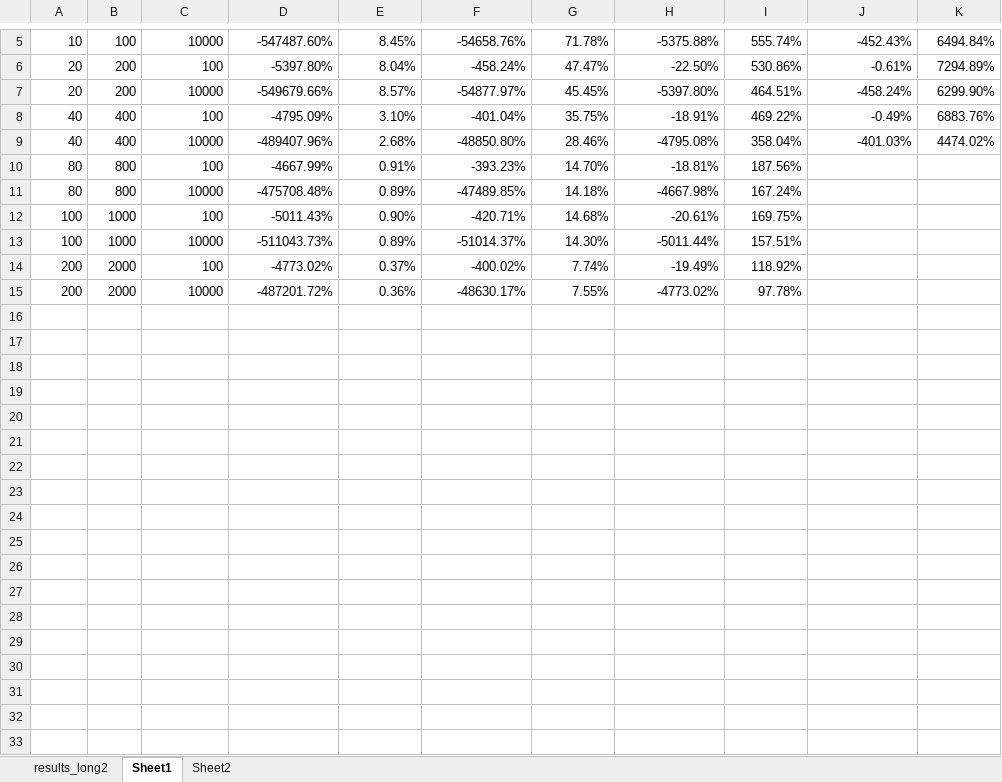
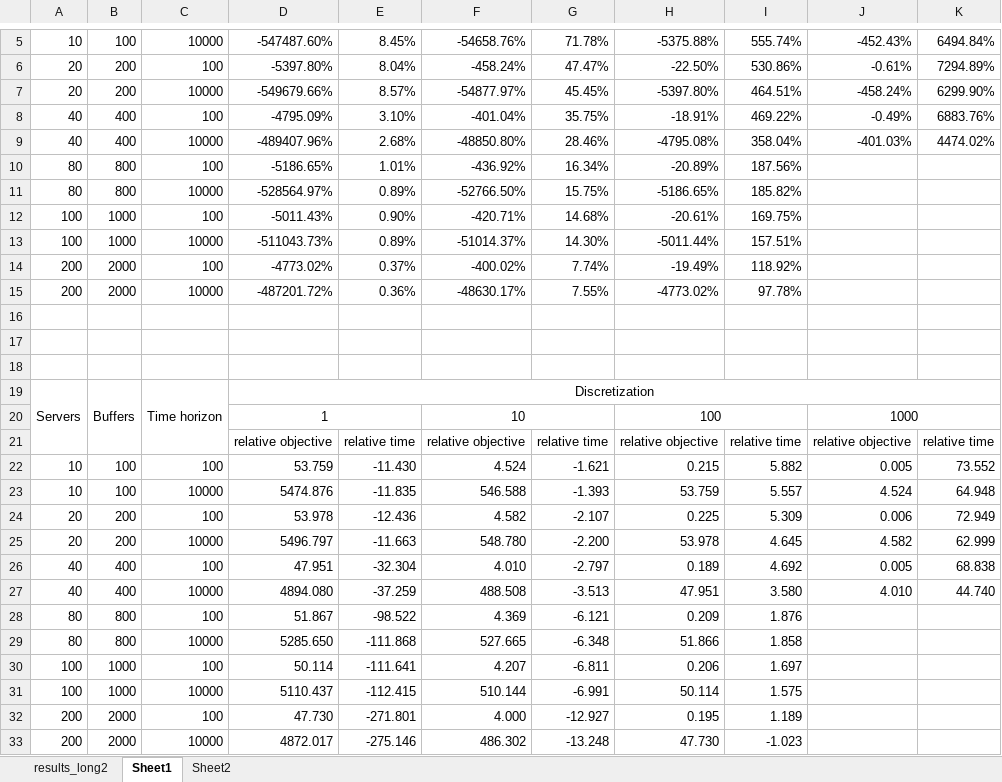
Before and after one commit to IBM/SCLPsolver, an Excel workbook: SCLPsolver/results_long_summary.xlsx, sheet Sheet1, drawn as a sheet; only a part is shown, gaps mark what is left out; values as stored, in another font and other column widths than the file's, no borders; the diff names each change by its address in the sheet, - before the commit and + after, or states it on an @@ line.

```diff
--- a/SCLPsolver/results_long_summary.xlsx (sheet Sheet1)
+++ b/SCLPsolver/results_long_summary.xlsx (sheet Sheet1)
-D10: -4667.99%
+D10: -5186.65%
-E10: 0.91%
+E10: 1.01%
-F10: -393.23%
+F10: -436.92%
-G10: 14.70%
+G10: 16.34%
-H10: -18.81%
+H10: -20.89%
-D11: -475708.48%
+D11: -528564.97%
-F11: -47489.85%
+F11: -52766.50%
-G11: 14.18%
+G11: 15.75%
-H11: -4667.98%
+H11: -5186.65%
-I11: 167.24%
+I11: 185.82%
+row 16: (empty)
+row 17: (empty)
+row 18: (empty)
+row 19: Servers | Buffers | Time horizon | Discretization
+row 20:  |  |  | 1 |  | 10 |  | 100 |  | 1000
+row 21:  |  |  | relative objective | relative time | relative objective | relative time | relative objective | relative time | relative objective | relative time
+row 22: 10 | 100 | 100 | 53.759 | -11.430 | 4.524 | -1.621 | 0.215 | 5.882 | 0.005 | 73.552
+row 23: 10 | 100 | 10000 | 5474.876 | -11.835 | 546.588 | -1.393 | 53.759 | 5.557 | 4.524 | 64.948
+row 24: 20 | 200 | 100 | 53.978 | -12.436 | 4.582 | -2.107 | 0.225 | 5.309 | 0.006 | 72.949
+row 25: 20 | 200 | 10000 | 5496.797 | -11.663 | 548.780 | -2.200 | 53.978 | 4.645 | 4.582 | 62.999
+row 26: 40 | 400 | 100 | 47.951 | -32.304 | 4.010 | -2.797 | 0.189 | 4.692 | 0.005 | 68.838
+row 27: 40 | 400 | 10000 | 4894.080 | -37.259 | 488.508 | -3.513 | 47.951 | 3.580 | 4.010 | 44.740
+row 28: 80 | 800 | 100 | 51.867 | -98.522 | 4.369 | -6.121 | 0.209 | 1.876
+row 29: 80 | 800 | 10000 | 5285.650 | -111.868 | 527.665 | -6.348 | 51.866 | 1.858
+row 30: 100 | 1000 | 100 | 50.114 | -111.641 | 4.207 | -6.811 | 0.206 | 1.697
+row 31: 100 | 1000 | 10000 | 5110.437 | -112.415 | 510.144 | -6.991 | 50.114 | 1.575
+row 32: 200 | 2000 | 100 | 47.730 | -271.801 | 4.000 | -12.927 | 0.195 | 1.189
+row 33: 200 | 2000 | 10000 | 4872.017 | -275.146 | 486.302 | -13.248 | 47.730 | -1.023
```
Also changed, not shown: sheet results_long2, formulas that keep their value, SCLPsolver/results_MCQN_new1.xlsx, SCLPsolver/results_reentrant_new2.xlsx, 3 other files.
